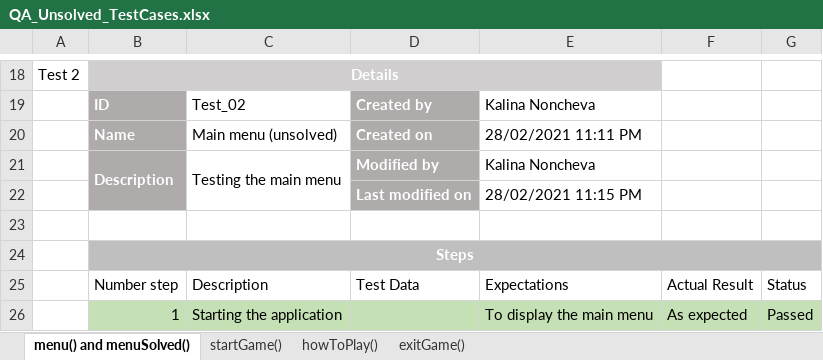
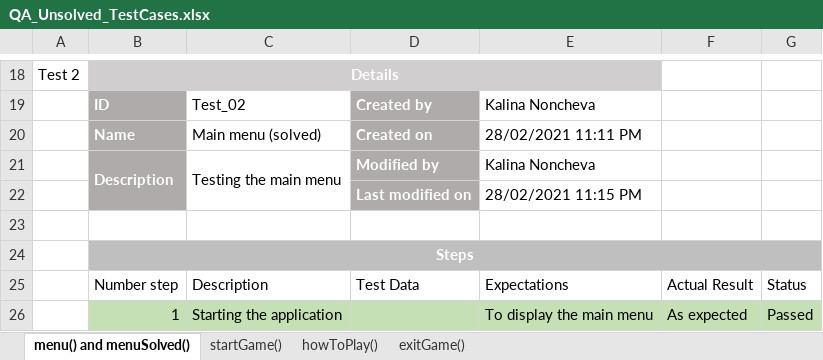
Before and after one commit to KIIvanova19/Unsolved-Strings-Project, an Excel workbook: QA Documents/QA_Unsolved_TestCases.xlsx, sheet menu() and menuSolved(), drawn as a sheet; only a part is shown, gaps mark what is left out; values as stored, in another font and other column widths than the file's, no borders; table styles not drawn; the diff names each change by its address in the sheet, - before the commit and + after, or states it on an @@ line.

```diff
--- a/QA Documents/QA_Unsolved_TestCases.xlsx (sheet menu() and menuSolved())
+++ b/QA Documents/QA_Unsolved_TestCases.xlsx (sheet menu() and menuSolved())
-C20: Main menu (unsolved)
+C20: Main menu (solved)
```
Also changed, not shown: sheet exitGame(), sheet startGame().
